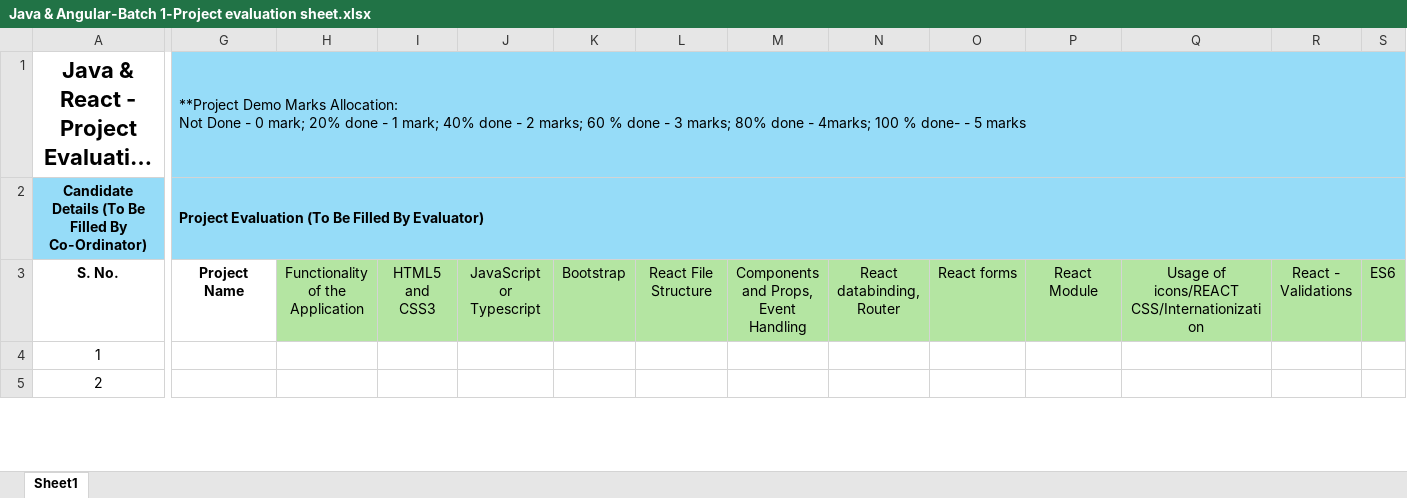
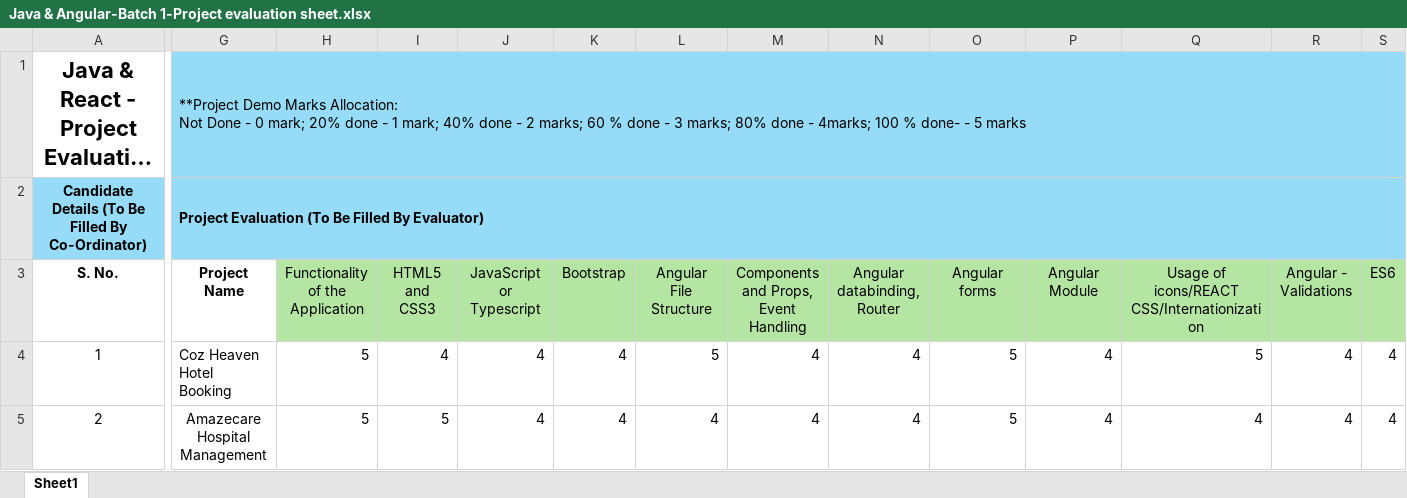
Before and after one commit to prasannatrainer80/hexajune, an Excel workbook: Case_Studies/javaangularmay2025batch1casestudyandprojecteva/Java & Angular-Batch 1-Project evaluation sheet.xlsx, sheet Sheet1, drawn as a sheet; only a part is shown, gaps mark what is left out; long unchanged cells end in …; values as stored, in another font and other column widths than the file's, no borders; conditional formats not drawn; the diff covers the shown part only; the diff names each change by its address in the sheet, - before the commit and + after, or states it on an @@ line.

```diff
--- a/Case_Studies/javaangularmay2025batch1casestudyandprojecteva/Java & Angular-Batch 1-Project evaluation sheet.xlsx (sheet Sheet1)
+++ b/Case_Studies/javaangularmay2025batch1casestudyandprojecteva/Java & Angular-Batch 1-Project evaluation sheet.xlsx (sheet Sheet1)
-L3: React File Structure
+L3: Angular File Structure
-N3: React databinding, Router
+N3: Angular databinding, Router
-O3: React forms
+O3: Angular forms
-P3: React Module
+P3: Angular Module
-R3: React - Validations
+R3: Angular - Validations
-G4 (Project Name): (empty)
+G4 (Project Name): Coz Heaven Hotel Booking
-H4:H5 (Functionality of the Application): (empty)
+H4:H5 (Functionality of the Application): 5
-I4 (HTML5 and CSS3): (empty)
+I4 (HTML5 and CSS3): 4
-J4:J5 (JavaScript or Typescript): (empty)
+J4:J5 (JavaScript or Typescript): 4
-K4:K5 (Bootstrap): (empty)
+K4:K5 (Bootstrap): 4
-L4 (Angular File Structure): (empty)
+L4 (Angular File Structure): 5
-M4:M5: (empty)
+M4:M5: 4
-N4:N5 (Angular databinding, Router): (empty)
+N4:N5 (Angular databinding, Router): 4
-O4:O5 (Angular forms): (empty)
+O4:O5 (Angular forms): 5
-P4:P5 (Angular Module): (empty)
+P4:P5 (Angular Module): 4
-Q4: (empty)
+Q4: 5
-R4:R5 (Angular - Validations): (empty)
+R4:R5 (Angular - Validations): 4
-S4:S5 (ES6): (empty)
+S4:S5 (ES6): 4
-G5 (Project Name): (empty)
+G5 (Project Name): Amazecare Hospital Management
-I5 (HTML5 and CSS3): (empty)
+I5 (HTML5 and CSS3): 5
-L5 (Angular File Structure): (empty)
+L5 (Angular File Structure): 4
-Q5: (empty)
+Q5: 4
```
Also changed, not shown: 1290 edited cells and cell formats elsewhere in this sheet, 3 other files.
